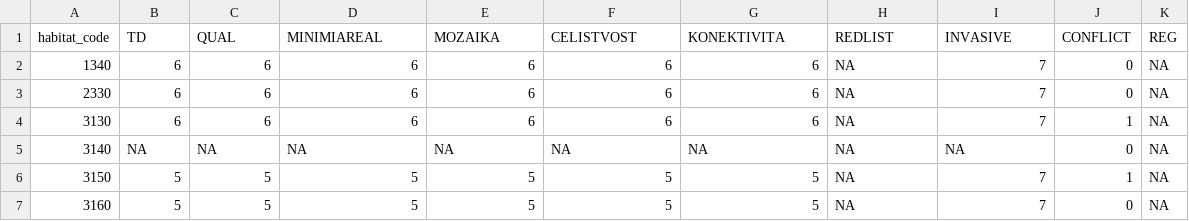
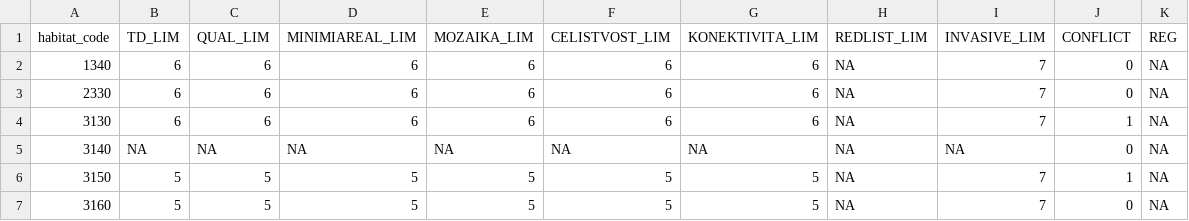
Before and after one commit to jonasgaigr/N2K.CZ, a CSV file: hablimits.csv, drawn as a sheet; only a part is shown.

Commit message:
Update hablimits.csv

```diff
--- a/hablimits.csv
+++ b/hablimits.csv
@@ -1,2 +1,2 @@
-habitat_code,TD,QUAL,MINIMIAREAL,MOZAIKA,CELISTVOST,KONEKTIVITA,REDLIST,INVASIVE,CONFLICT,REG
+habitat_code,TD_LIM,QUAL_LIM,MINIMIAREAL_LIM,MOZAIKA_LIM,CELISTVOST_LIM,KONEKTIVITA_LIM,REDLIST_LIM,INVASIVE_LIM,CONFLICT,REG
 1340,6,6,6,6,6,6,NA,7,0,NA
```
